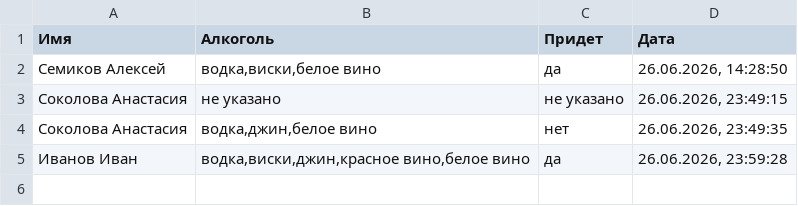
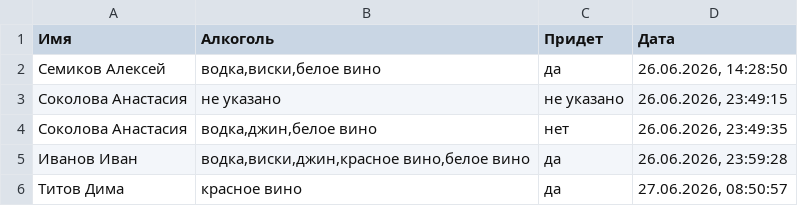
Before and after one commit to aasemikov/form-result-dimnad, a CSV file: guest.csv, drawn as a sheet.

Commit message:
Добавлен гость: Титов Дима

```diff
--- a/guest.csv
+++ b/guest.csv
@@ -5 +5,2 @@
 Иванов Иван;водка,виски,джин,красное вино,белое вино;да;26.06.2026, 23:59:28
+Титов Дима;красное вино;да;27.06.2026, 08:50:57
```
